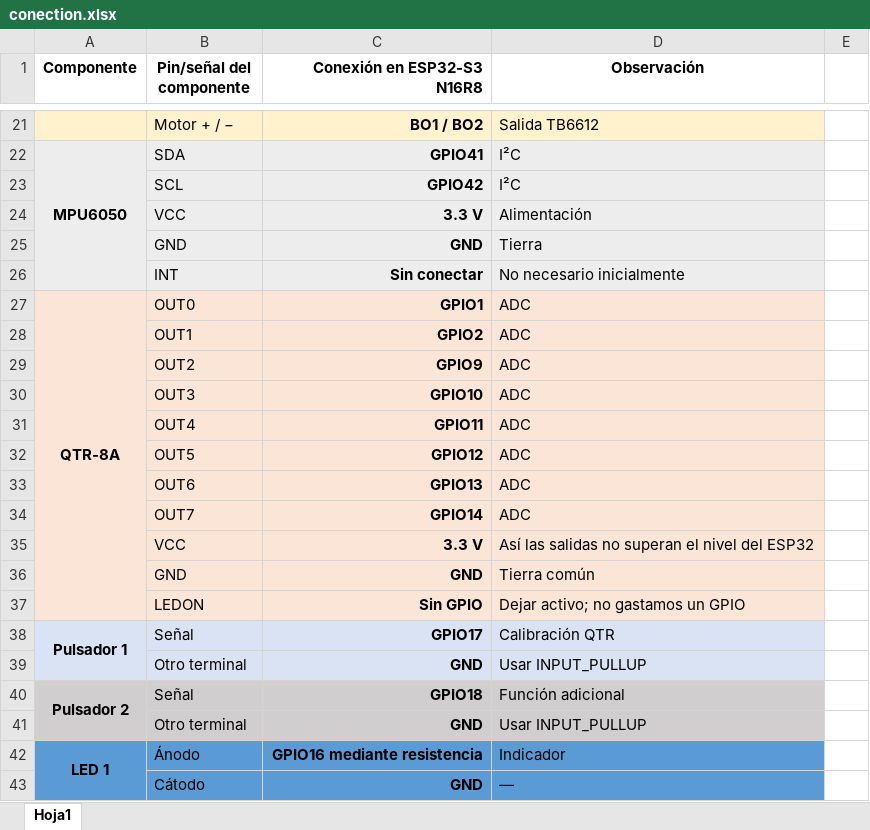
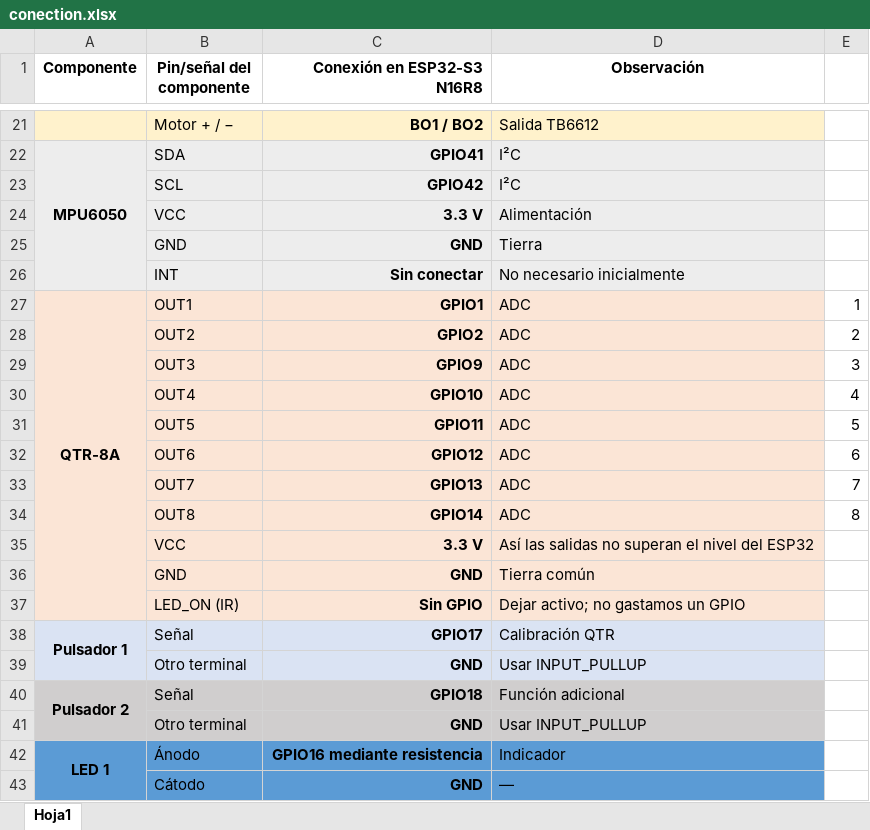
Before and after one commit to JB153486/Proyecto-Balanc-n-Inteligente-II, an Excel workbook: CONEXIONES/conection.xlsx, sheet Hoja1, drawn as a sheet; only a part is shown, gaps mark what is left out; values as stored, in another font and other column widths than the file's, no borders; charts and pictures not drawn; removed rows and columns are numbered as before the commit, all else as after; the diff names each change by its address in the sheet, - before the commit and + after, or states it on an @@ line.

```diff
--- a/CONEXIONES/conection.xlsx (sheet Hoja1)
+++ b/CONEXIONES/conection.xlsx (sheet Hoja1)
-B27 (Pin/señal del componente): OUT0
+B27 (Pin/señal del componente): OUT1
-E27: (empty)
+E27: 1
-row 28:  | OUT1 | GPIO2 | ADC
-C28 (Conexión en ESP32-S3 N16R8): GPIO9
+C28 (Conexión en ESP32-S3 N16R8): GPIO2
-E28: (empty)
+E28: 2
-C29 (Conexión en ESP32-S3 N16R8): GPIO10
+C29 (Conexión en ESP32-S3 N16R8): GPIO9
-E29: (empty)
+E29: 3
-C30 (Conexión en ESP32-S3 N16R8): GPIO11
+C30 (Conexión en ESP32-S3 N16R8): GPIO10
-E30: (empty)
+E30: 4
-C31 (Conexión en ESP32-S3 N16R8): GPIO12
+C31 (Conexión en ESP32-S3 N16R8): GPIO11
-E31: (empty)
+E31: 5
-C32 (Conexión en ESP32-S3 N16R8): GPIO13
+C32 (Conexión en ESP32-S3 N16R8): GPIO12
-E32: (empty)
+E32: 6
-C33 (Conexión en ESP32-S3 N16R8): GPIO14
+C33 (Conexión en ESP32-S3 N16R8): GPIO13
-E33: (empty)
+E33: 7
+row 34:  | OUT8 | GPIO14 | ADC | 8
-B37 (Pin/señal del componente): LEDON
+B37 (Pin/señal del componente): LED_ON (IR)
```
Also changed, not shown: charts or pictures, 24 other files.
